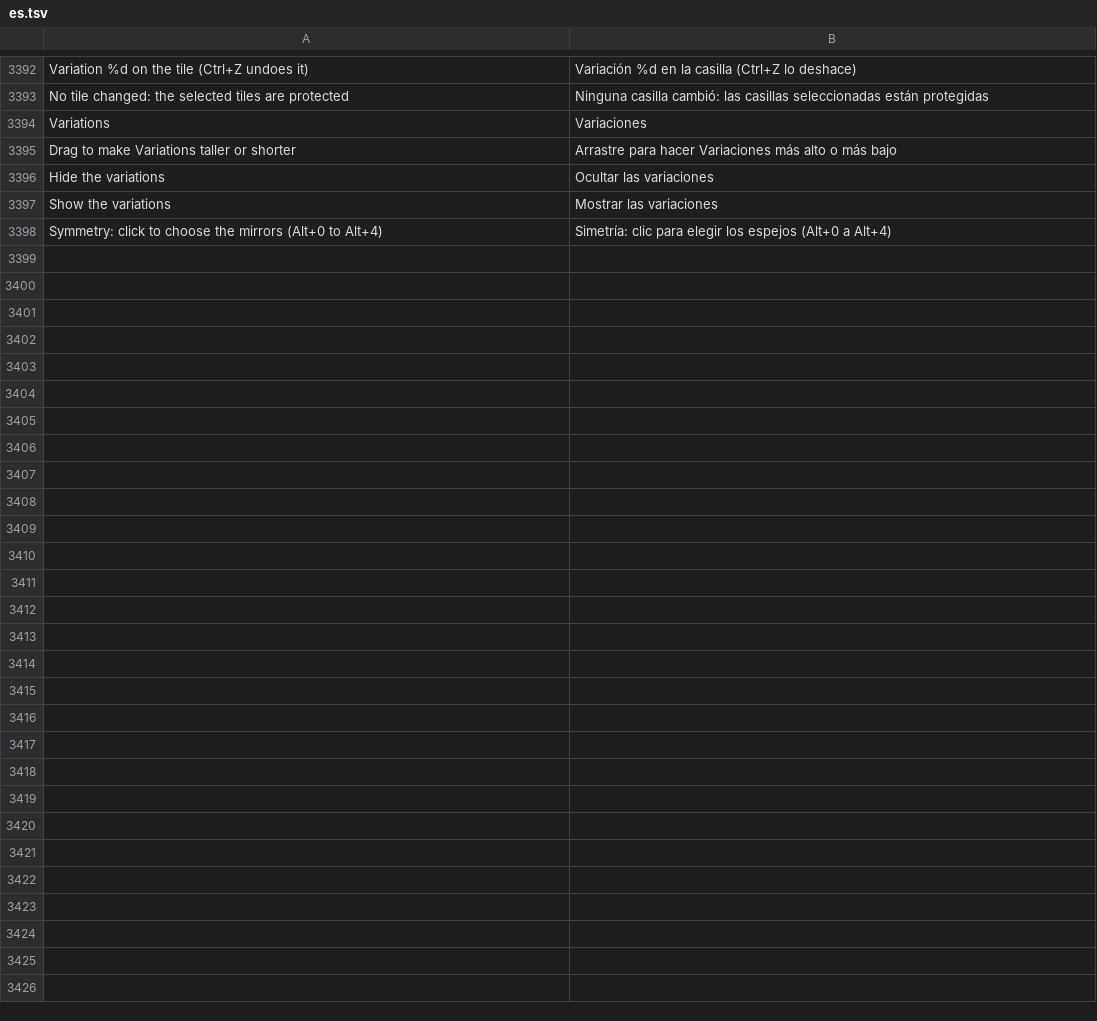
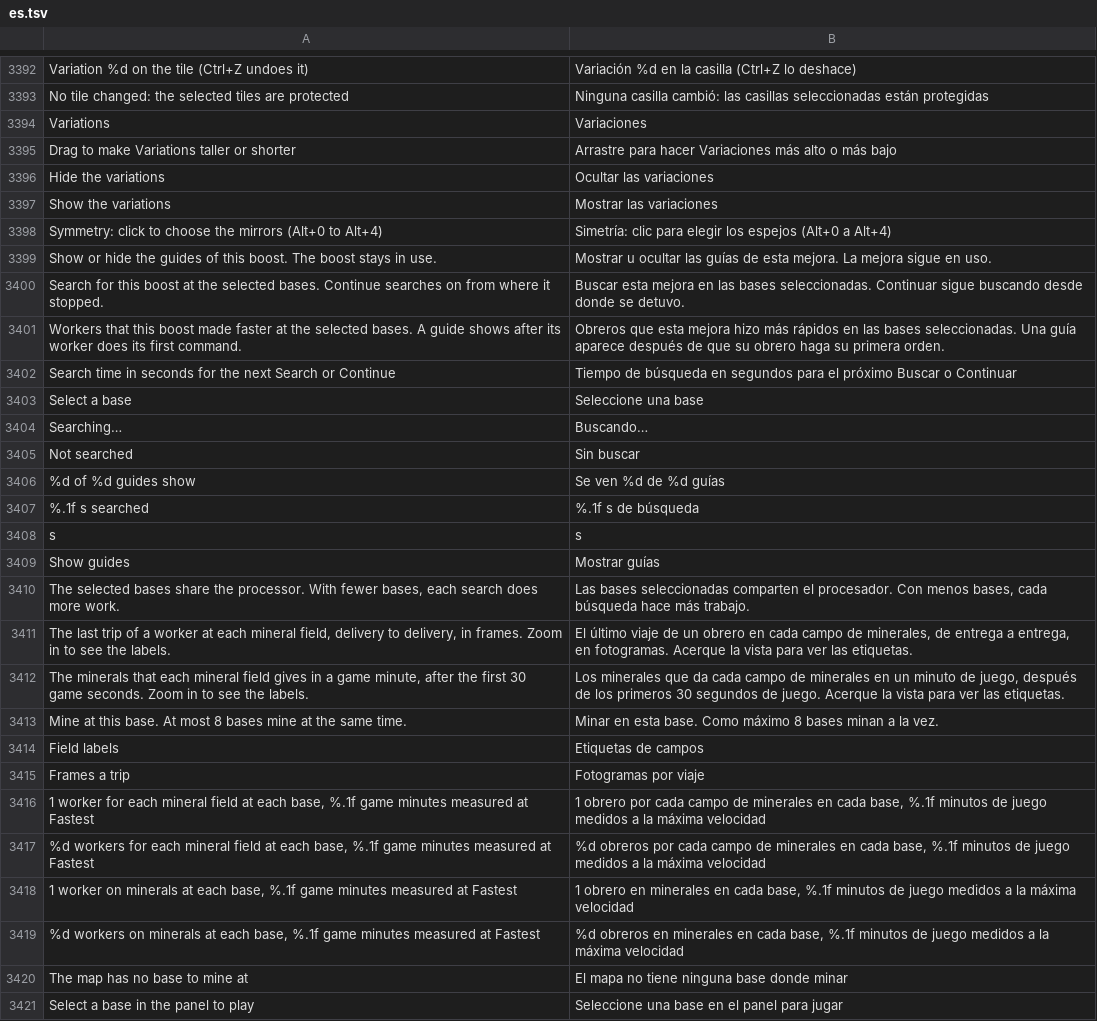
Before and after one commit to stardraft-editor/stardraft, a TSV file: apps/editor/res/lang/es.tsv, drawn as a sheet; only a part is shown, gaps mark what is left out; the diff names each change by its address in the sheet, - before the commit and + after, or states it on an @@ line.

```diff
--- a/apps/editor/res/lang/es.tsv
+++ b/apps/editor/res/lang/es.tsv
+row 3399: Show or hide the guides of this boost. The boost stays in use. | Mostrar u ocultar las guías de esta mejora. La mejora sigue en uso.
+row 3400: Search for this boost at the selected bases. Continue searches on from where it stopped. | Buscar esta mejora en las bases seleccionadas. Continuar sigue buscando desde donde se detuvo.
+row 3401: Workers that this boost made faster at the selected bases. A guide shows after its worker does its first command. | Obreros que esta mejora hizo más rápidos en las bases seleccionadas. Una guía aparece después de que su obrero haga su primera orden.
+row 3402: Search time in seconds for the next Search or Continue | Tiempo de búsqueda en segundos para el próximo Buscar o Continuar
+row 3403: Select a base | Seleccione una base
+row 3404: Searching… | Buscando…
+row 3405: Not searched | Sin buscar
+row 3406: %d of %d guides show | Se ven %d de %d guías
+row 3407: %.1f s searched | %.1f s de búsqueda
+row 3408: s | s
+row 3409: Show guides | Mostrar guías
+row 3410: The selected bases share the processor. With fewer bases, each search does more work. | Las bases seleccionadas comparten el procesador. Con menos bases, cada búsqueda hace más trabajo.
+row 3411: The last trip of a worker at each mineral field, delivery to delivery, in frames. Zoom in to see the labels. | El último viaje de un obrero en cada campo de minerales, de entrega a entrega, en fotogramas. Acerque la vista para ver las etiquetas.
+row 3412: The minerals that each mineral field gives in a game minute, after the first 30 game seconds. Zoom in to see the labels. | Los minerales que da cada campo de minerales en un minuto de juego, después de los primeros 30 segundos de juego. Acerque la vista para ver las etiquetas.
+row 3413: Mine at this base. At most 8 bases mine at the same time. | Minar en esta base. Como máximo 8 bases minan a la vez.
+row 3414: Field labels | Etiquetas de campos
+row 3415: Frames a trip | Fotogramas por viaje
+row 3416: 1 worker for each mineral field at each base, %.1f game minutes measured at Fastest | 1 obrero por cada campo de minerales en cada base, %.1f minutos de juego medidos a la máxima velocidad
+row 3417: %d workers for each mineral field at each base, %.1f game minutes measured at Fastest | %d obreros por cada campo de minerales en cada base, %.1f minutos de juego medidos a la máxima velocidad
+row 3418: 1 worker on minerals at each base, %.1f game minutes measured at Fastest | 1 obrero en minerales en cada base, %.1f minutos de juego medidos a la máxima velocidad
+row 3419: %d workers on minerals at each base, %.1f game minutes measured at Fastest | %d obreros en minerales en cada base, %.1f minutos de juego medidos a la máxima velocidad
+row 3420: The map has no base to mine at | El mapa no tiene ninguna base donde minar
+row 3421: Select a base in the panel to play | Seleccione una base en el panel para jugar
```
Also changed, not shown: apps/editor/res/lang/fr.tsv, apps/editor/res/lang/ko.tsv, 19 other files.
